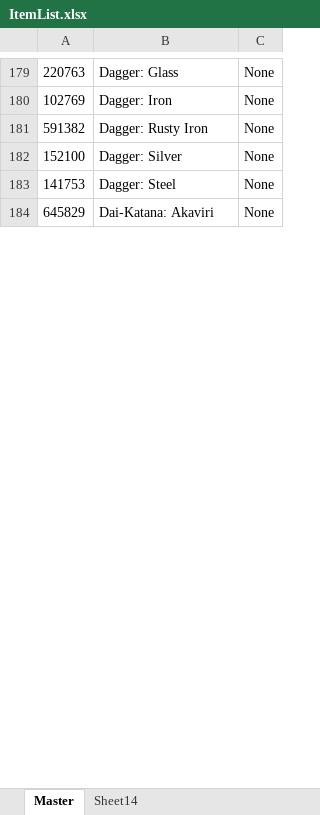
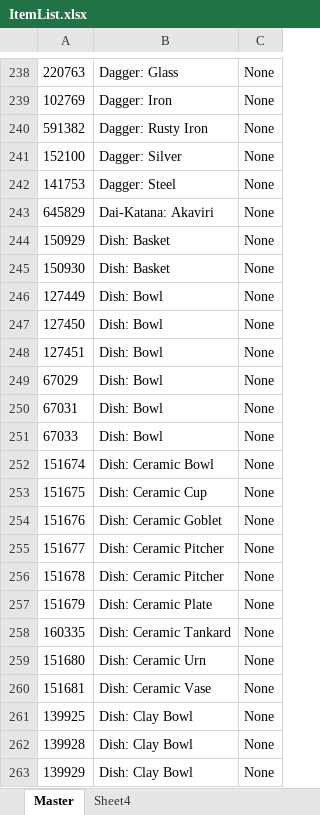
Before and after one commit to grahame-student/OSE, an Excel workbook: ItemList.xlsx, sheet Master, drawn as a sheet; only a part is shown, gaps mark what is left out; values as stored, in another font and other column widths than the file's, no borders; the diff covers the shown part only; the diff names each change by its address in the sheet, - before the commit and + after, or states it on an @@ line.

```diff
--- a/ItemList.xlsx (sheet Master)
+++ b/ItemList.xlsx (sheet Master)
-sheet tab: Sheet14
+sheet tab: Sheet4
+row 244: 150929 | Dish: Basket | None
+row 245: 150930 | Dish: Basket | None
+row 246: 127449 | Dish: Bowl | None
+row 247: 127450 | Dish: Bowl | None
+row 248: 127451 | Dish: Bowl | None
+row 249: 67029 | Dish: Bowl | None
+row 250: 67031 | Dish: Bowl | None
+row 251: 67033 | Dish: Bowl | None
+row 252: 151674 | Dish: Ceramic Bowl | None
+row 253: 151675 | Dish: Ceramic Cup | None
+row 254: 151676 | Dish: Ceramic Goblet | None
+row 255: 151677 | Dish: Ceramic Pitcher | None
+row 256: 151678 | Dish: Ceramic Pitcher | None
+row 257: 151679 | Dish: Ceramic Plate | None
+row 258: 160335 | Dish: Ceramic Tankard | None
+row 259: 151680 | Dish: Ceramic Urn | None
+row 260: 151681 | Dish: Ceramic Vase | None
+row 261: 139925 | Dish: Clay Bowl | None
+row 262: 139928 | Dish: Clay Bowl | None
+row 263: 139929 | Dish: Clay Bowl | None
```
Also changed, not shown: 471 added rows elsewhere in this sheet.
